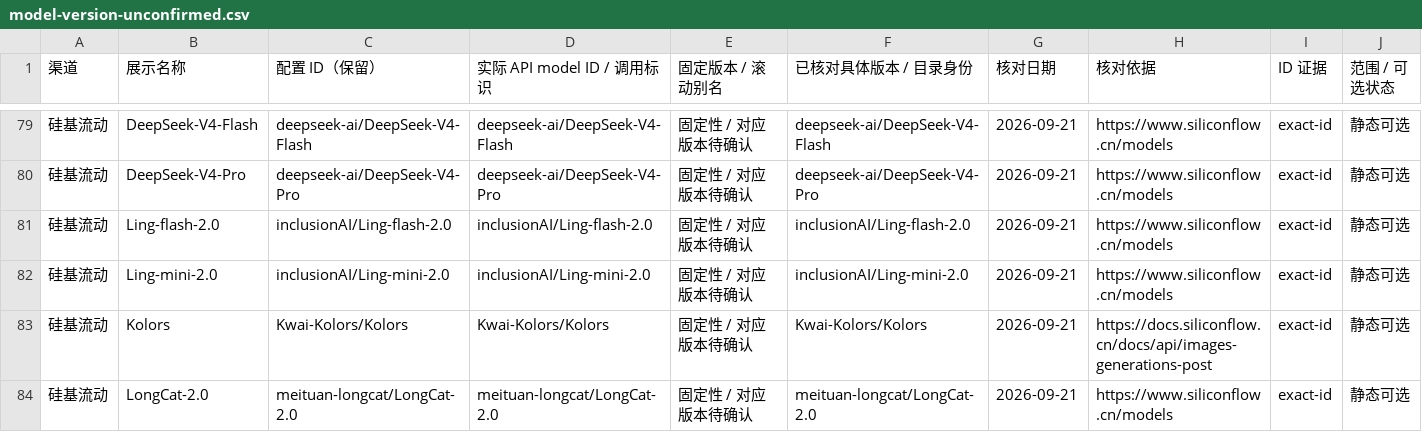
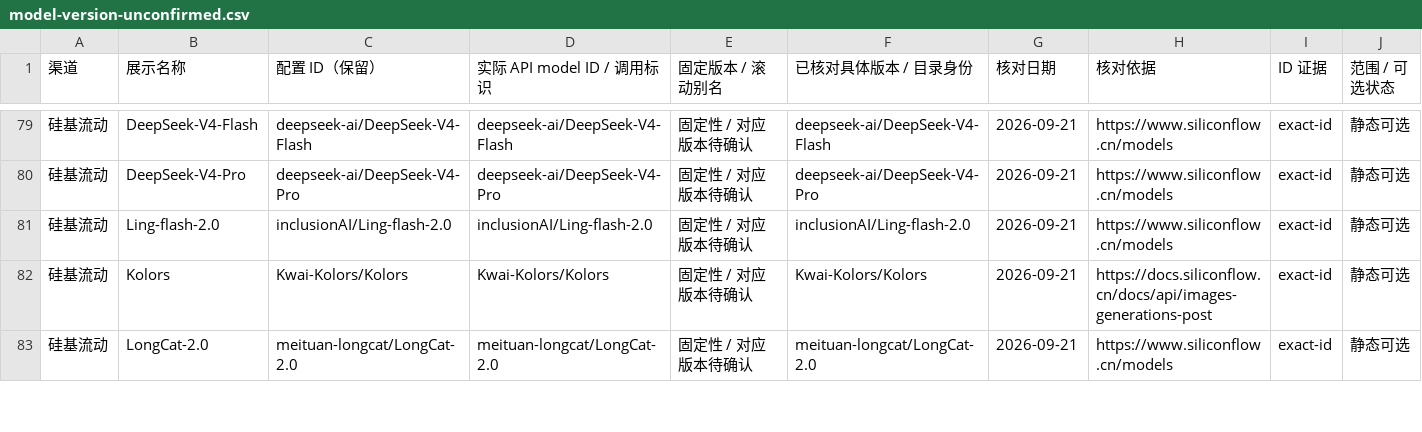
Before and after one commit to yrjmdqmmx/Tuyan, a CSV file: docs/model-version-unconfirmed.csv, drawn as a sheet; only a part is shown, gaps mark what is left out; rows hold the shown columns only; the diff covers the shown part only; the diff names each change by its address in the sheet, - before the commit and + after, or states it on an @@ line.

Commit message:
fix(models): retire 31 exact identities and record ten upcoming deadlines

```diff
--- a/docs/model-version-unconfirmed.csv
+++ b/docs/model-version-unconfirmed.csv
-row 82: 硅基流动 | Ling-mini-2.0 | inclusionAI/Ling-mini-2.0 | inclusionAI/Ling-mini-2.0 | 固定性 / 对应版本待确认 | inclusionAI/Ling-mini-2.0 | 2026-09-21 | https://www.siliconflow.cn/models | exact-id | 静态可选
```
Also changed, not shown: 12 removed rows elsewhere in this file, docs/model-version-label-changes.csv, 23 other files.
